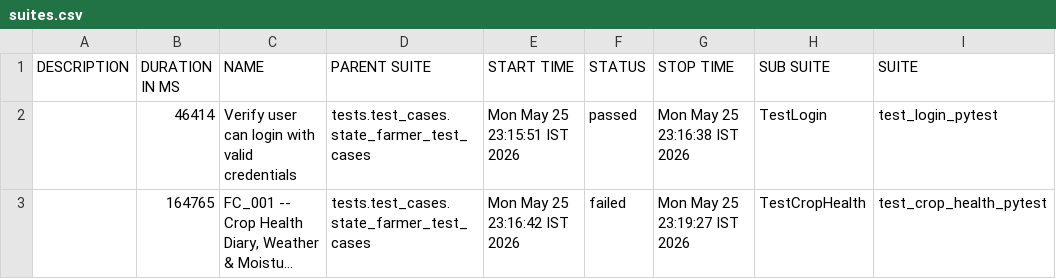
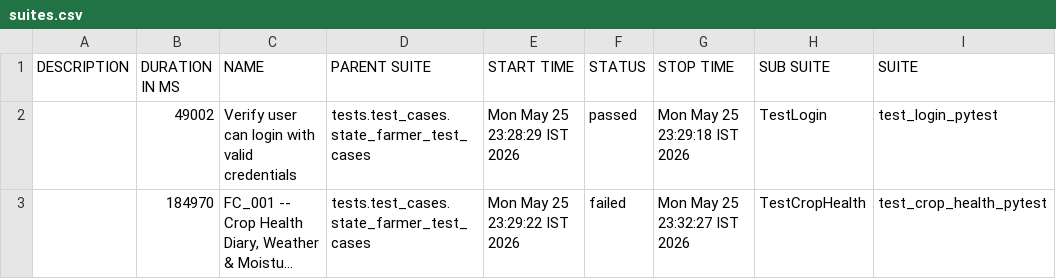
Before and after one commit to Pramodpulicherla-279/test-automation-platform, a CSV file: allure-report/data/suites.csv, drawn as a sheet; only a part is shown; long unchanged cells end in …; the diff names each change by its address in the sheet, - before the commit and + after, or states it on an @@ line.

Commit message:
allure-report-705139b4

```diff
--- a/allure-report/data/suites.csv
+++ b/allure-report/data/suites.csv
-B2 (DURATION IN MS): 46414
+B2 (DURATION IN MS): 49002
-E2 (START TIME): Mon May 25 23:15:51 IST 2026
+E2 (START TIME): Mon May 25 23:28:29 IST 2026
-G2 (STOP TIME): Mon May 25 23:16:38 IST 2026
+G2 (STOP TIME): Mon May 25 23:29:18 IST 2026
-B3 (DURATION IN MS): 164765
+B3 (DURATION IN MS): 184970
-E3 (START TIME): Mon May 25 23:16:42 IST 2026
+E3 (START TIME): Mon May 25 23:29:22 IST 2026
-G3 (STOP TIME): Mon May 25 23:19:27 IST 2026
+G3 (STOP TIME): Mon May 25 23:32:27 IST 2026
```
Also changed, not shown: 39 other files.
